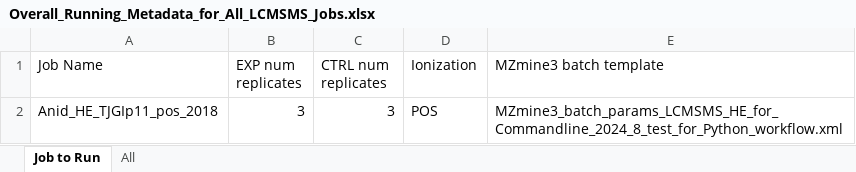
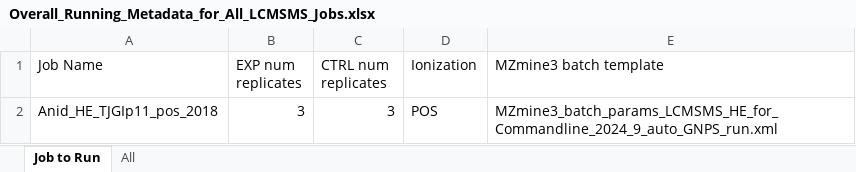
Before and after one commit to O-Malley-Lab/LCMSMS_data_analysis_workflow, an Excel workbook: input/Overall_Running_Metadata_for_All_LCMSMS_Jobs.xlsx, sheet Job to Run, drawn as a sheet; values as stored, in another font and other column widths than the file's, no borders; the diff names each change by its address in the sheet, - before the commit and + after, or states it on an @@ line.

Commit message:
Update script 1 to more GNPS input files prior to generating MetaboAnalyst input file. Add a batch params .xml file with GNPS auto-run set to 'true'; however, GNPS auto-run does not seem to work.

```diff
--- a/input/Overall_Running_Metadata_for_All_LCMSMS_Jobs.xlsx (sheet Job to Run)
+++ b/input/Overall_Running_Metadata_for_All_LCMSMS_Jobs.xlsx (sheet Job to Run)
-E2 (MZmine3 batch template): MZmine3_batch_params_LCMSMS_HE_for_Commandline_2024_8_test_for_Python_workflow.xml
+E2 (MZmine3 batch template): MZmine3_batch_params_LCMSMS_HE_for_Commandline_2024_9_auto_GNPS_run.xml
```
Also changed, not shown: sheet All, 2 other files.
